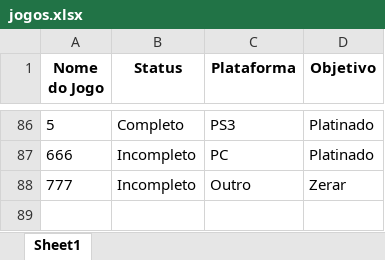
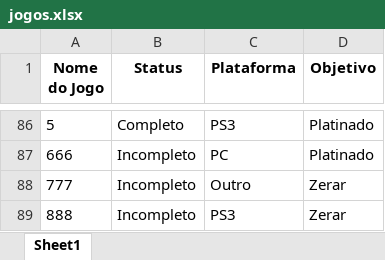
Before and after one commit to viniciuszile/Jogos, an Excel workbook: jogos.xlsx, sheet Sheet1, drawn as a sheet; only a part is shown, gaps mark what is left out; values as stored, in another font and other column widths than the file's, no borders; the diff names each change by its address in the sheet, - before the commit and + after, or states it on an @@ line.

Commit message:
Adicionando o arquivo jogos.xlsx

```diff
--- a/jogos.xlsx (sheet Sheet1)
+++ b/jogos.xlsx (sheet Sheet1)
+row 89: 888 | Incompleto | PS3 | Zerar
```
